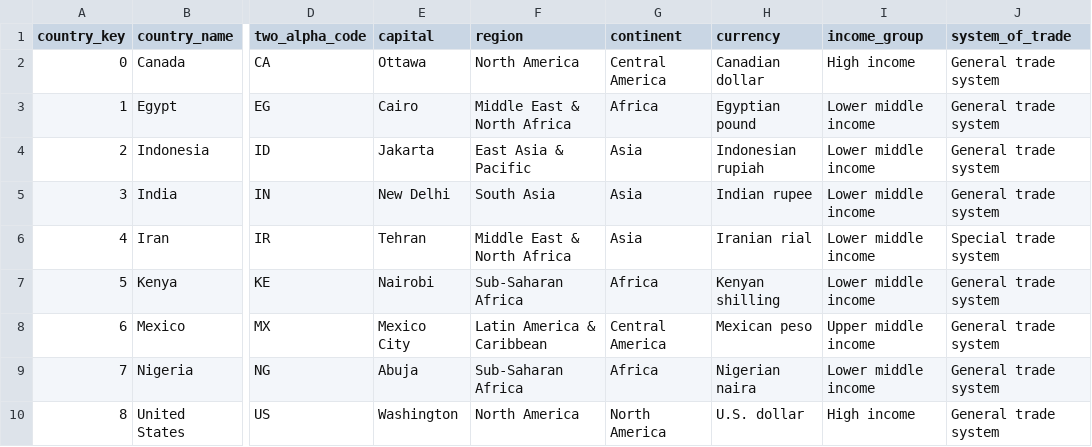
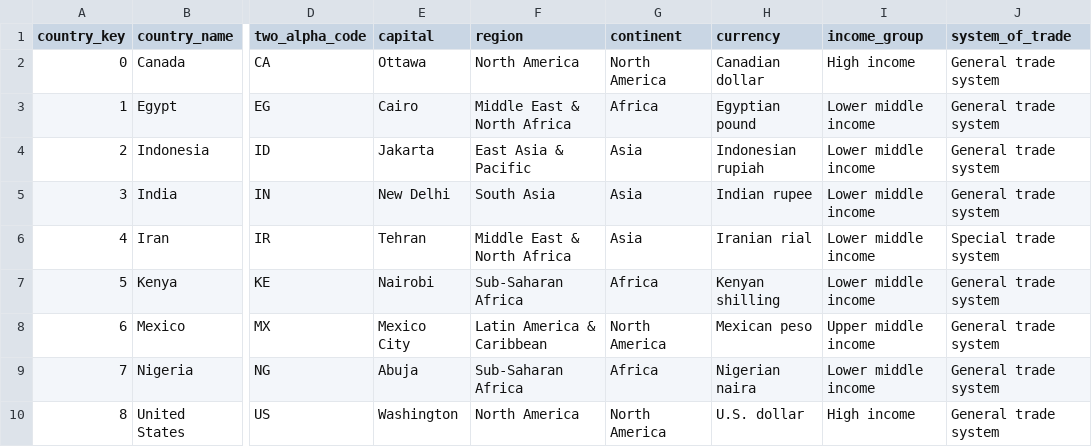
Before and after one commit to cyclexit/CSI4142-Project, a CSV file: phase_2/data/country_dimension.csv, drawn as a sheet; only a part is shown, gaps mark what is left out; the diff names each change by its address in the sheet, - before the commit and + after, or states it on an @@ line.

Commit message:
Fix the incorrect data for countries

```diff
--- a/phase_2/data/country_dimension.csv
+++ b/phase_2/data/country_dimension.csv
-G2 (continent): Central America
+G2 (continent): North America
-G8 (continent): Central America
+G8 (continent): North America
```
